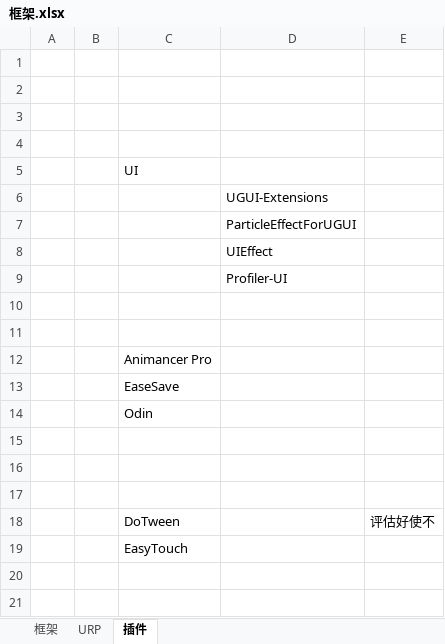
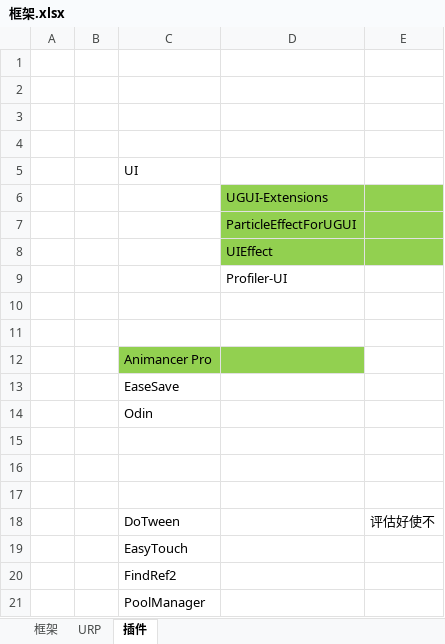
Before and after one commit to sofreeed/FreeFrameWork, an Excel workbook: Client/Assets/框架.xlsx, sheet 插件, drawn as a sheet; values as stored, in another font and other column widths than the file's, no borders; the diff names each change by its address in the sheet, - before the commit and + after, or states it on an @@ line.

Commit message:
更新 文档

```diff
--- a/Client/Assets/框架.xlsx (sheet 插件)
+++ b/Client/Assets/框架.xlsx (sheet 插件)
-D6:E8 fill: none
+D6:E8 fill: #92D050
-C12:D12 fill: none
+C12:D12 fill: #92D050
+row 20:  |  | FindRef2
+row 21:  |  | PoolManager
```
Also changed, not shown: charts or pictures.
